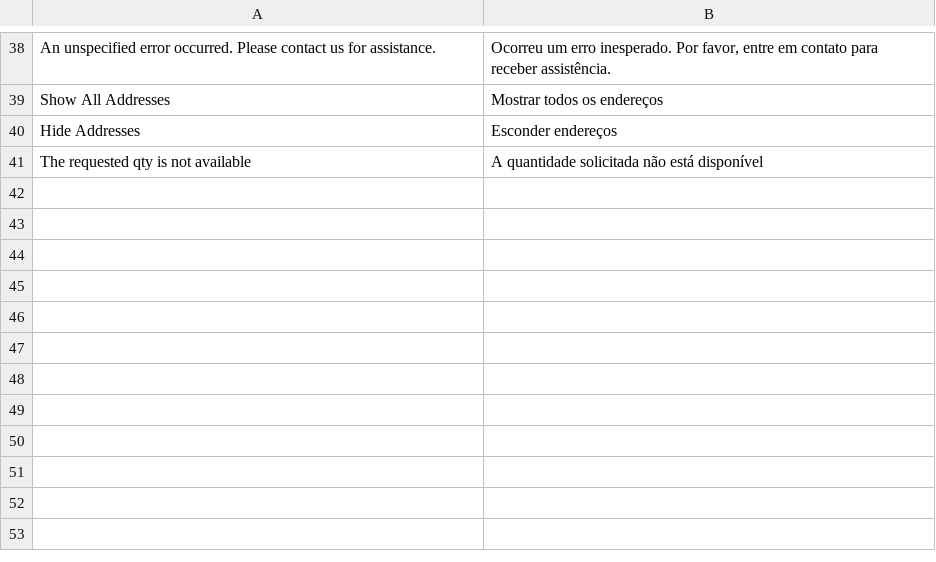
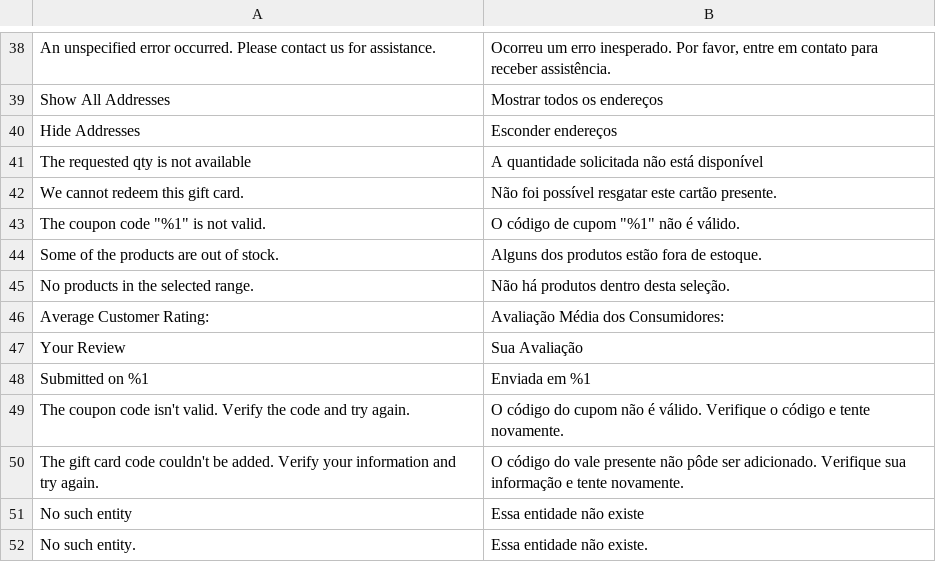
Before and after one commit to GDauer/magento2, a CSV file: app/design/frontend/digitalhub/theme-base/i18n/pt_BR.csv, drawn as a sheet; only a part is shown, gaps mark what is left out; the diff names each change by its address in the sheet, - before the commit and + after, or states it on an @@ line.

Commit message:
MDAI-236 Added some translations

```diff
--- a/app/design/frontend/digitalhub/theme-base/i18n/pt_BR.csv
+++ b/app/design/frontend/digitalhub/theme-base/i18n/pt_BR.csv
+row 42: We cannot redeem this gift card. | Não foi possível resgatar este cartão presente.
+row 43: The coupon code "%1" is not valid. | O código de cupom "%1" não é válido.
+row 44: Some of the products are out of stock. | Alguns dos produtos estão fora de estoque.
+row 45: No products in the selected range. | Não há produtos dentro desta seleção.
+row 46: Average Customer Rating: | Avaliação Média dos Consumidores:
+row 47: Your Review | Sua Avaliação
+row 48: Submitted on %1 | Enviada em %1
+row 49: The coupon code isn't valid. Verify the code and try again. | O código do cupom não é válido. Verifique o código e tente novamente.
+row 50: The gift card code couldn't be added. Verify your information and try again. | O código do vale presente não pôde ser adicionado. Verifique sua informação e tente novamente.
+row 51: No such entity | Essa entidade não existe
+row 52: No such entity. | Essa entidade não existe.
```
Also changed, not shown: app/design/frontend/digitalhub/theme-itatiaia-mobile/i18n/pt_BR.csv, app/design/frontend/digitalhub/theme-itatiaia/i18n/pt_BR.csv, 3 other files.
